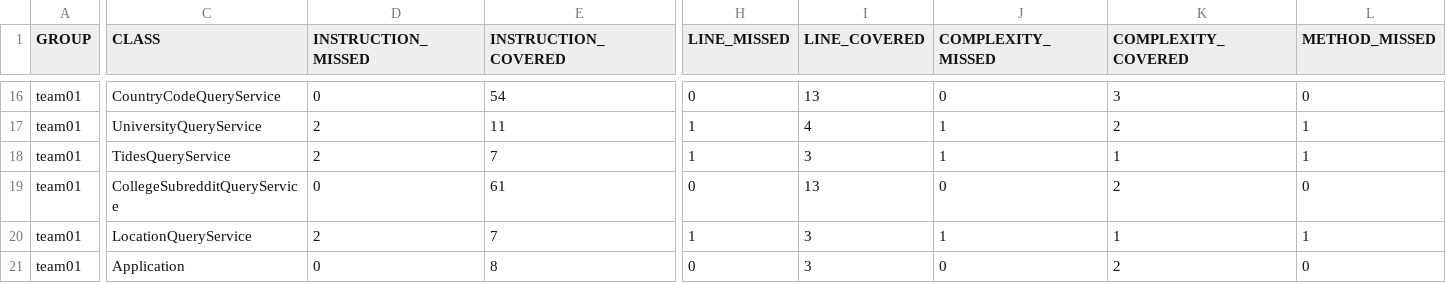
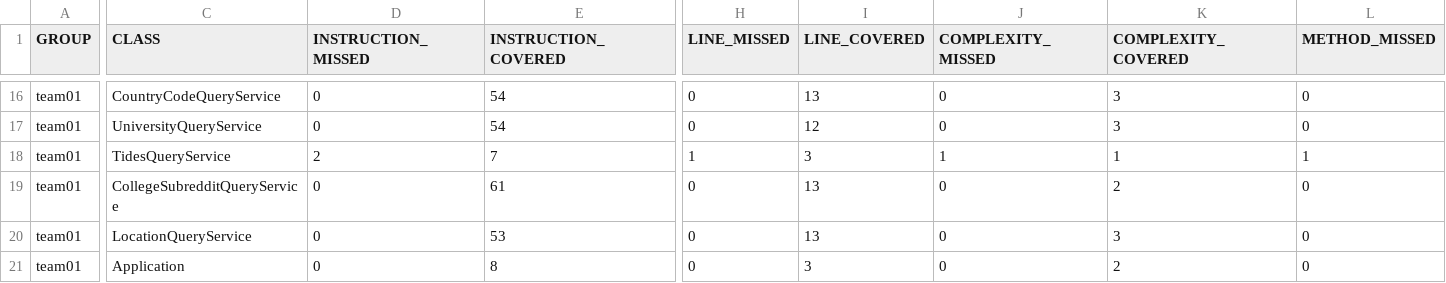
Before and after one commit to ucsb-cs156-s24/team01-s24-4pm-1, a CSV file: prs/20/jacoco/jacoco.csv, drawn as a sheet; only a part is shown, gaps mark what is left out; the diff covers the shown part only; the diff names each change by its address in the sheet, - before the commit and + after, or states it on an @@ line.

```diff
--- a/prs/20/jacoco/jacoco.csv
+++ b/prs/20/jacoco/jacoco.csv
-D17 (INSTRUCTION_MISSED): 2
+D17 (INSTRUCTION_MISSED): 0
-E17 (INSTRUCTION_COVERED): 11
+E17 (INSTRUCTION_COVERED): 54
-H17 (LINE_MISSED): 1
+H17 (LINE_MISSED): 0
-I17 (LINE_COVERED): 4
+I17 (LINE_COVERED): 12
-J17 (COMPLEXITY_MISSED): 1
+J17 (COMPLEXITY_MISSED): 0
-K17 (COMPLEXITY_COVERED): 2
+K17 (COMPLEXITY_COVERED): 3
-L17 (METHOD_MISSED): 1
+L17 (METHOD_MISSED): 0
-D20 (INSTRUCTION_MISSED): 2
+D20 (INSTRUCTION_MISSED): 0
-E20 (INSTRUCTION_COVERED): 7
+E20 (INSTRUCTION_COVERED): 53
-H20 (LINE_MISSED): 1
+H20 (LINE_MISSED): 0
-I20 (LINE_COVERED): 3
+I20 (LINE_COVERED): 13
-J20 (COMPLEXITY_MISSED): 1
+J20 (COMPLEXITY_MISSED): 0
-K20 (COMPLEXITY_COVERED): 1
+K20 (COMPLEXITY_COVERED): 3
-L20 (METHOD_MISSED): 1
+L20 (METHOD_MISSED): 0
```
Also changed, not shown: 28 edited cells elsewhere in this file, 21 other files.
